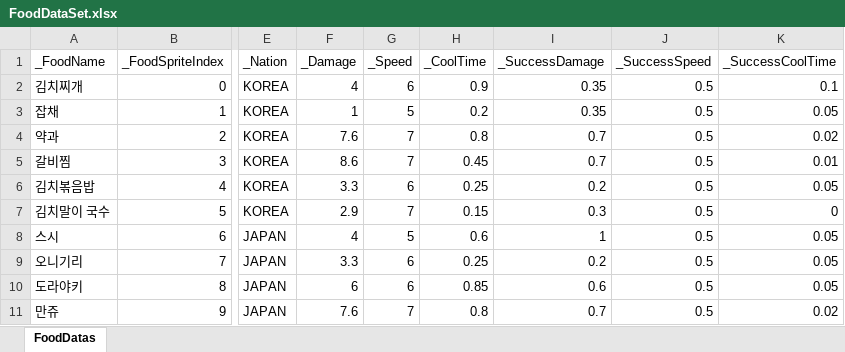
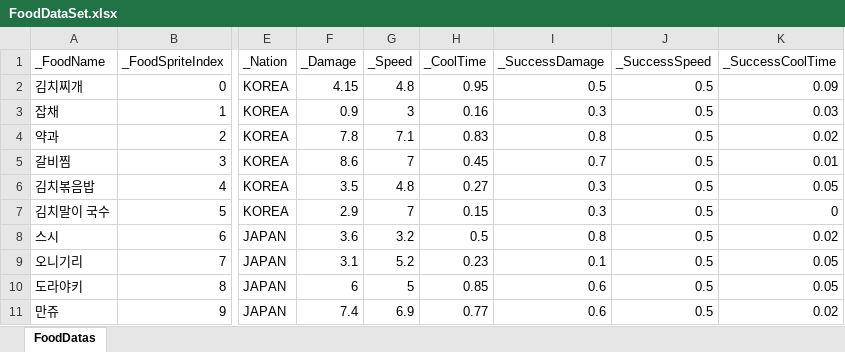
Before and after one commit to JungBin1225/ServeWay, an Excel workbook: ServeWay_Project/Assets/07.Data/FoodDataSet.xlsx, sheet FoodDatas, drawn as a sheet; only a part is shown, gaps mark what is left out; values as stored, in another font and other column widths than the file's, no borders; the diff covers the shown part only; the diff names each change by its address in the sheet, - before the commit and + after, or states it on an @@ line.

```diff
--- a/ServeWay_Project/Assets/07.Data/FoodDataSet.xlsx (sheet FoodDatas)
+++ b/ServeWay_Project/Assets/07.Data/FoodDataSet.xlsx (sheet FoodDatas)
-F2 (_Damage): 4
+F2 (_Damage): 4.15
-G2 (_Speed): 6
+G2 (_Speed): 4.8
-H2 (_CoolTime): 0.9
+H2 (_CoolTime): 0.95
-I2 (_SuccessDamage): 0.35
+I2 (_SuccessDamage): 0.5
-K2 (_SuccessCoolTime): 0.1
+K2 (_SuccessCoolTime): 0.09
-F3 (_Damage): 1
+F3 (_Damage): 0.9
-G3 (_Speed): 5
+G3 (_Speed): 3
-H3 (_CoolTime): 0.2
+H3 (_CoolTime): 0.16
-I3 (_SuccessDamage): 0.35
+I3 (_SuccessDamage): 0.3
-K3 (_SuccessCoolTime): 0.05
+K3 (_SuccessCoolTime): 0.03
-F4 (_Damage): 7.6
+F4 (_Damage): 7.8
-G4 (_Speed): 7
+G4 (_Speed): 7.1
-H4 (_CoolTime): 0.8
+H4 (_CoolTime): 0.83
-I4 (_SuccessDamage): 0.7
+I4 (_SuccessDamage): 0.8
-F6 (_Damage): 3.3
+F6 (_Damage): 3.5
-G6 (_Speed): 6
+G6 (_Speed): 4.8
-H6 (_CoolTime): 0.25
+H6 (_CoolTime): 0.27
-I6 (_SuccessDamage): 0.2
+I6 (_SuccessDamage): 0.3
-F8 (_Damage): 4
+F8 (_Damage): 3.6
-G8 (_Speed): 5
+G8 (_Speed): 3.2
-H8 (_CoolTime): 0.6
+H8 (_CoolTime): 0.5
-I8 (_SuccessDamage): 1
+I8 (_SuccessDamage): 0.8
-K8 (_SuccessCoolTime): 0.05
+K8 (_SuccessCoolTime): 0.02
-F9 (_Damage): 3.3
+F9 (_Damage): 3.1
-G9 (_Speed): 6
+G9 (_Speed): 5.2
-H9 (_CoolTime): 0.25
+H9 (_CoolTime): 0.23
-I9 (_SuccessDamage): 0.2
+I9 (_SuccessDamage): 0.1
-G10 (_Speed): 6
+G10 (_Speed): 5
-F11 (_Damage): 7.6
+F11 (_Damage): 7.4
-G11 (_Speed): 7
+G11 (_Speed): 6.9
-H11 (_CoolTime): 0.8
+H11 (_CoolTime): 0.77
-I11 (_SuccessDamage): 0.7
+I11 (_SuccessDamage): 0.6
```
Also changed, not shown: 194 edited cells elsewhere in this sheet, 2 other files.
